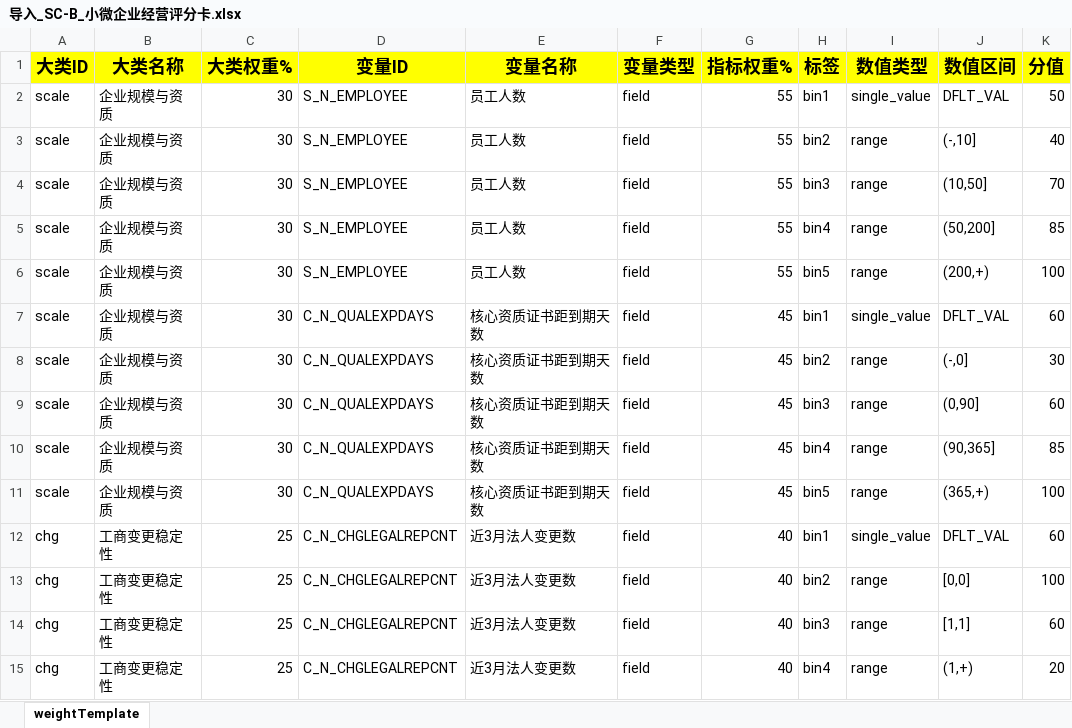
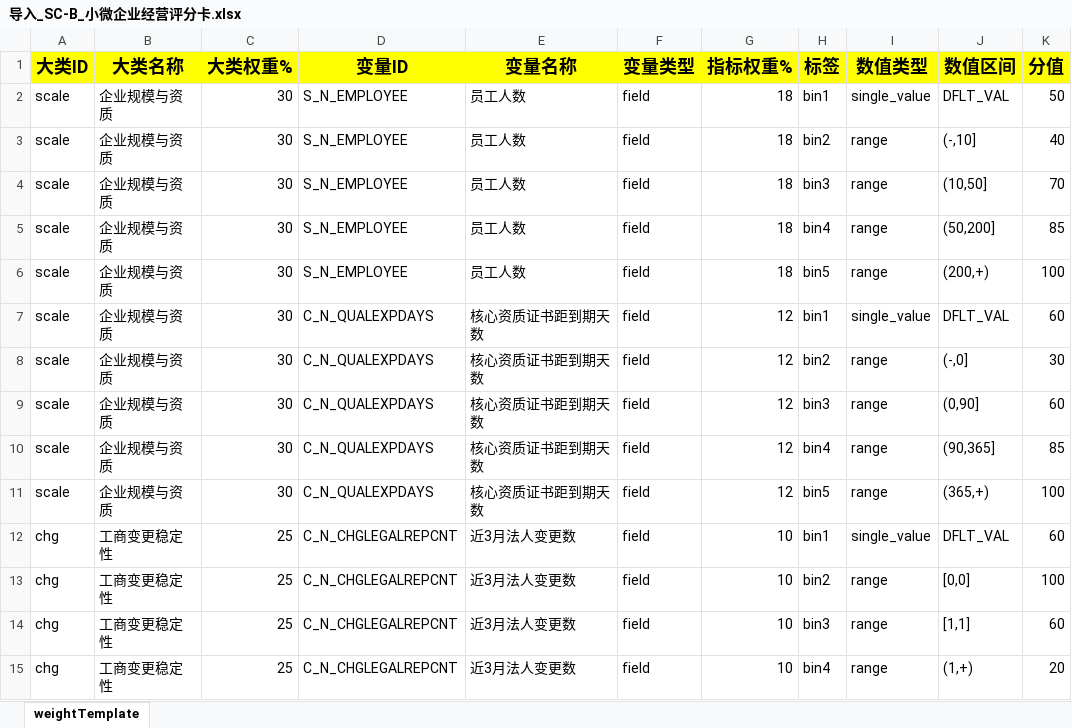
Before and after one commit to tingyuwang888/ai-workspace, an Excel workbook: 天策评分卡/2026-09-11/导入_SC-B_小微企业经营评分卡.xlsx, sheet weightTemplate, drawn as a sheet; only a part is shown; values as stored, in another font and other column widths than the file's, no borders; the diff covers the shown part only; the diff names each change by its address in the sheet, - before the commit and + after, or states it on an @@ line.

Commit message:
[2026-09-11] 天策评分卡 - SC-B权重模式修正(类内变量权重和=大类权重)

```diff
--- a/天策评分卡/2026-09-11/导入_SC-B_小微企业经营评分卡.xlsx (sheet weightTemplate)
+++ b/天策评分卡/2026-09-11/导入_SC-B_小微企业经营评分卡.xlsx (sheet weightTemplate)
-G2:G6 (指标权重%): 55
+G2:G6 (指标权重%): 18
-G7:G11 (指标权重%): 45
+G7:G11 (指标权重%): 12
-G12:G15 (指标权重%): 40
+G12:G15 (指标权重%): 10
```
Also changed, not shown: 28 edited cells elsewhere in this sheet.
